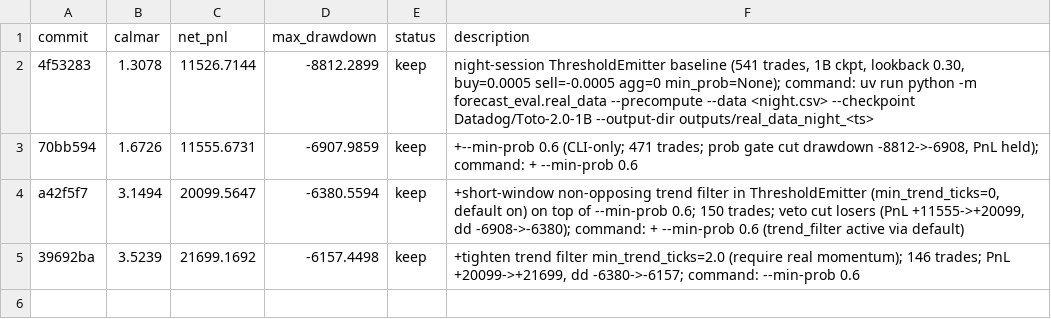
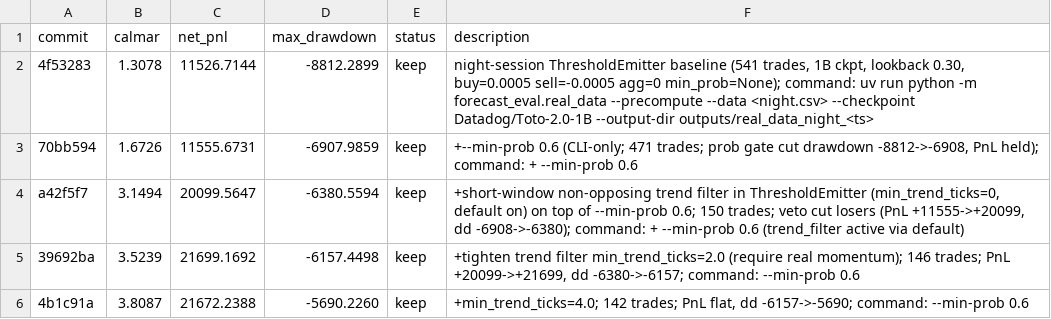
Before and after one commit to smolsquirrel936/forecast_eval, a TSV file: results.tsv, drawn as a sheet; the diff names each change by its address in the sheet, - before the commit and + after, or states it on an @@ line.

Commit message:
keep: min_trend_ticks=4.0 -> Calmar 3.8087 (142 trades)

```diff
--- a/results.tsv
+++ b/results.tsv
+row 6: 4b1c91a | 3.8087 | 21672.2388 | -5690.2260 | keep | +min_trend_ticks=4.0; 142 trades; PnL flat, dd -6157->-5690; command: --min-prob 0.6
```
